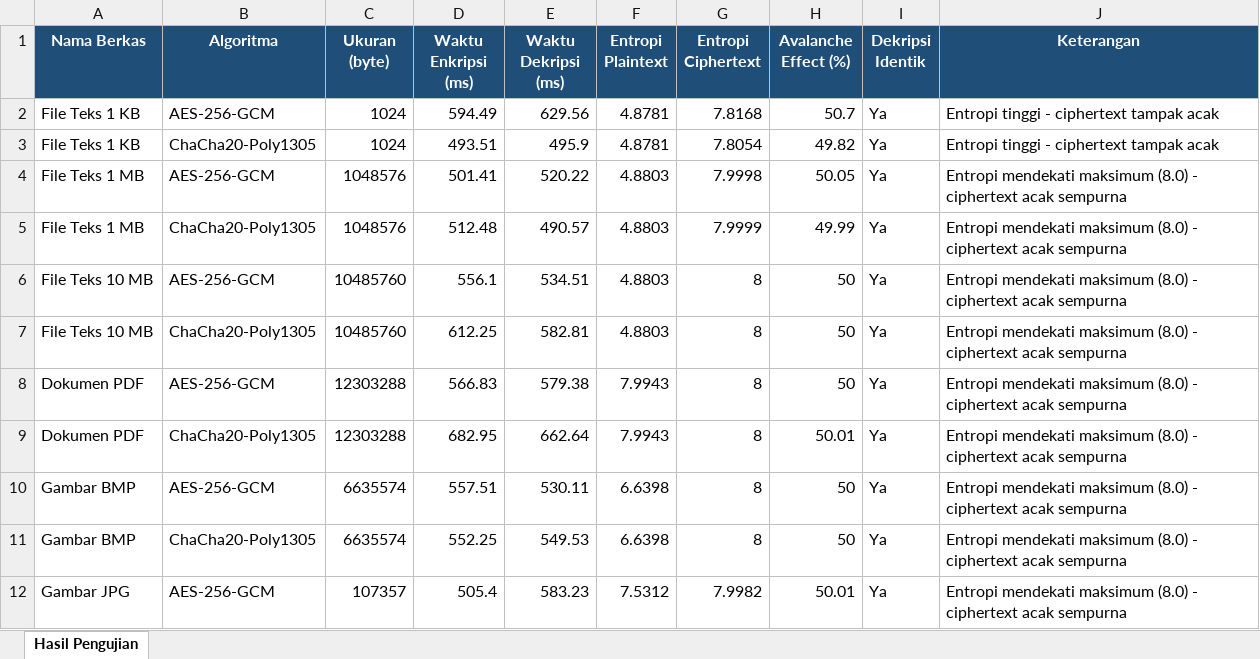
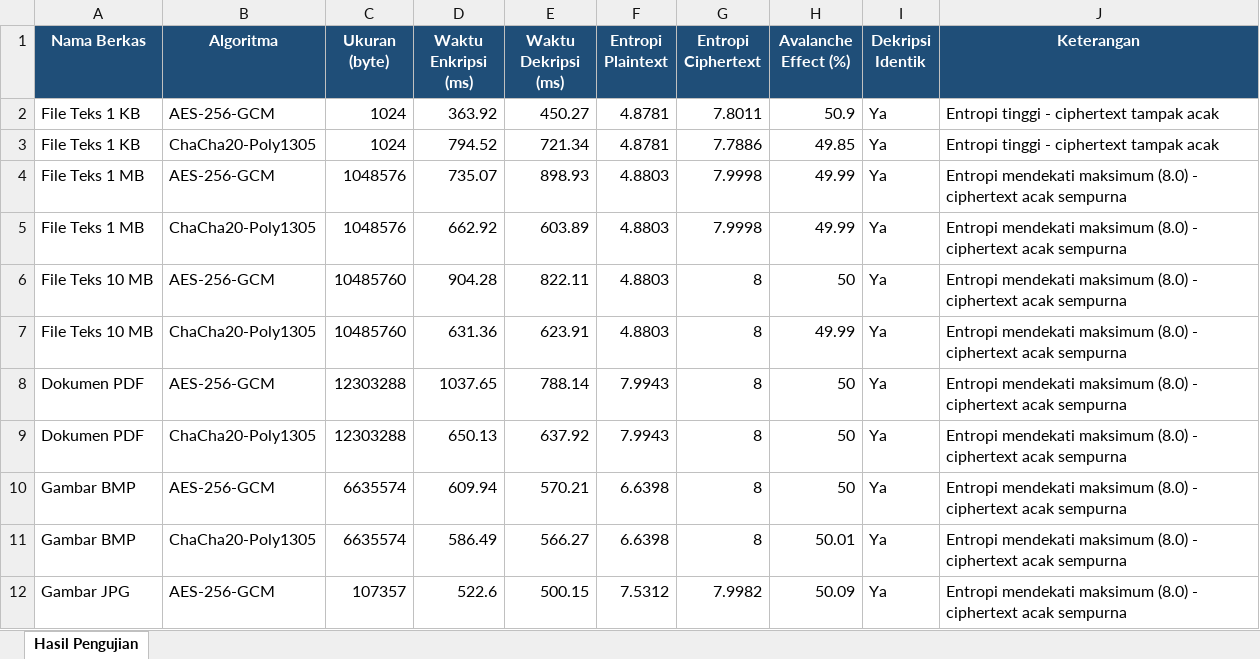
Before and after one commit to YanCScience/secure-file-vault, an Excel workbook: docs/hasil_pengujian_kriptografi.xlsx, sheet Hasil Pengujian, drawn as a sheet; only a part is shown; values as stored, in another font and other column widths than the file's, no borders; charts and pictures not drawn; the diff covers the shown part only; the diff names each change by its address in the sheet, - before the commit and + after, or states it on an @@ line.

Commit message:
docs: perbarui hasil pengujian

```diff
--- a/docs/hasil_pengujian_kriptografi.xlsx (sheet Hasil Pengujian)
+++ b/docs/hasil_pengujian_kriptografi.xlsx (sheet Hasil Pengujian)
-D2 (Waktu Enkripsi (ms)): 594.49
+D2 (Waktu Enkripsi (ms)): 363.92
-E2 (Waktu Dekripsi (ms)): 629.56
+E2 (Waktu Dekripsi (ms)): 450.27
-G2 (Entropi Ciphertext): 7.8168
+G2 (Entropi Ciphertext): 7.8011
-H2 (Avalanche Effect (%)): 50.7
+H2 (Avalanche Effect (%)): 50.9
-D3 (Waktu Enkripsi (ms)): 493.51
+D3 (Waktu Enkripsi (ms)): 794.52
-E3 (Waktu Dekripsi (ms)): 495.9
+E3 (Waktu Dekripsi (ms)): 721.34
-G3 (Entropi Ciphertext): 7.8054
+G3 (Entropi Ciphertext): 7.7886
-H3 (Avalanche Effect (%)): 49.82
+H3 (Avalanche Effect (%)): 49.85
-D4 (Waktu Enkripsi (ms)): 501.41
+D4 (Waktu Enkripsi (ms)): 735.07
-E4 (Waktu Dekripsi (ms)): 520.22
+E4 (Waktu Dekripsi (ms)): 898.93
-H4 (Avalanche Effect (%)): 50.05
+H4 (Avalanche Effect (%)): 49.99
-D5 (Waktu Enkripsi (ms)): 512.48
+D5 (Waktu Enkripsi (ms)): 662.92
-E5 (Waktu Dekripsi (ms)): 490.57
+E5 (Waktu Dekripsi (ms)): 603.89
-G5 (Entropi Ciphertext): 7.9999
+G5 (Entropi Ciphertext): 7.9998
-D6 (Waktu Enkripsi (ms)): 556.1
+D6 (Waktu Enkripsi (ms)): 904.28
-E6 (Waktu Dekripsi (ms)): 534.51
+E6 (Waktu Dekripsi (ms)): 822.11
-D7 (Waktu Enkripsi (ms)): 612.25
+D7 (Waktu Enkripsi (ms)): 631.36
-E7 (Waktu Dekripsi (ms)): 582.81
+E7 (Waktu Dekripsi (ms)): 623.91
-H7 (Avalanche Effect (%)): 50
+H7 (Avalanche Effect (%)): 49.99
-D8 (Waktu Enkripsi (ms)): 566.83
+D8 (Waktu Enkripsi (ms)): 1037.65
-E8 (Waktu Dekripsi (ms)): 579.38
+E8 (Waktu Dekripsi (ms)): 788.14
-D9 (Waktu Enkripsi (ms)): 682.95
+D9 (Waktu Enkripsi (ms)): 650.13
-E9 (Waktu Dekripsi (ms)): 662.64
+E9 (Waktu Dekripsi (ms)): 637.92
-H9 (Avalanche Effect (%)): 50.01
+H9 (Avalanche Effect (%)): 50
-D10 (Waktu Enkripsi (ms)): 557.51
+D10 (Waktu Enkripsi (ms)): 609.94
-E10 (Waktu Dekripsi (ms)): 530.11
+E10 (Waktu Dekripsi (ms)): 570.21
-D11 (Waktu Enkripsi (ms)): 552.25
+D11 (Waktu Enkripsi (ms)): 586.49
-E11 (Waktu Dekripsi (ms)): 549.53
+E11 (Waktu Dekripsi (ms)): 566.27
-H11 (Avalanche Effect (%)): 50
+H11 (Avalanche Effect (%)): 50.01
-D12 (Waktu Enkripsi (ms)): 505.4
+D12 (Waktu Enkripsi (ms)): 522.6
-E12 (Waktu Dekripsi (ms)): 583.23
+E12 (Waktu Dekripsi (ms)): 500.15
-H12 (Avalanche Effect (%)): 50.01
+H12 (Avalanche Effect (%)): 50.09
```
Also changed, not shown: 8 edited cells elsewhere in this sheet, charts or pictures, 2 other files.
